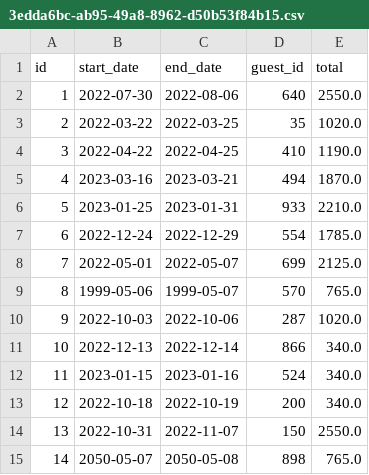
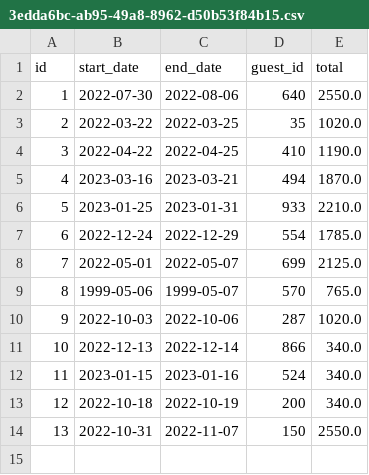
Before and after one commit to bil001/midterm, a CSV file: data/reservations/3edda6bc-ab95-49a8-8962-d50b53f84b15.csv, drawn as a sheet.

```diff
--- a/data/reservations/3edda6bc-ab95-49a8-8962-d50b53f84b15.csv
+++ b/data/reservations/3edda6bc-ab95-49a8-8962-d50b53f84b15.csv
@@ -14,2 +14 @@ id,start_date,end_date,guest_id,total
 13,2022-10-31,2022-11-07,150,2550.0
-14,2050-05-07,2050-05-08,898,765.0
```
Also changed, not shown: data/reservations-test/3edda6bc-ab95-49a8-8962-d50b53f84b15.csv, 13 other files.
